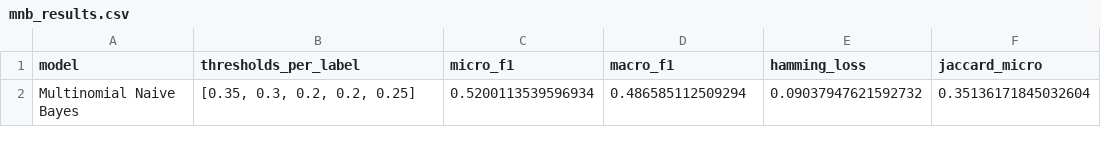
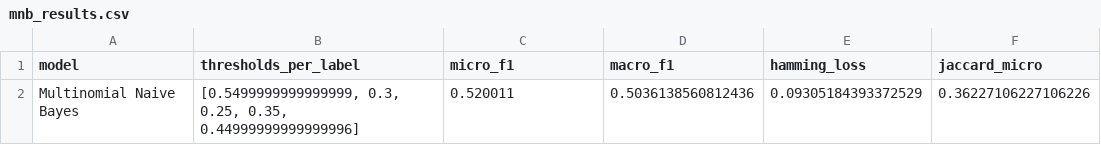
Before and after one commit to KaterinaSSlavova/Crisis-Help-Classification, a CSV file: data/results/mnb_results.csv, drawn as a sheet; removed rows and columns are numbered as before the commit, all else as after; the diff names each change by its address in the sheet, - before the commit and + after, or states it on an @@ line.

```diff
--- a/data/results/mnb_results.csv
+++ b/data/results/mnb_results.csv
-row 2: Multinomial Naive Bayes | [0.35, 0.3, 0.2, 0.2, 0.25] | 0.5200113539596934 | 0.486585112509294 | 0.09037947621592732 | 0.35136171845032604
+row 2: Multinomial Naive Bayes | [0.5499999999999999, 0.3, 0.25, 0.35, 0.44999999999999996] | 0.520011 | 0.5036138560812436 | 0.09305184393372529 | 0.36227106227106226
```
Also changed, not shown: data/results/linear_svc_results.csv, data/results/logistic_regression_results.csv, 4 other files.
